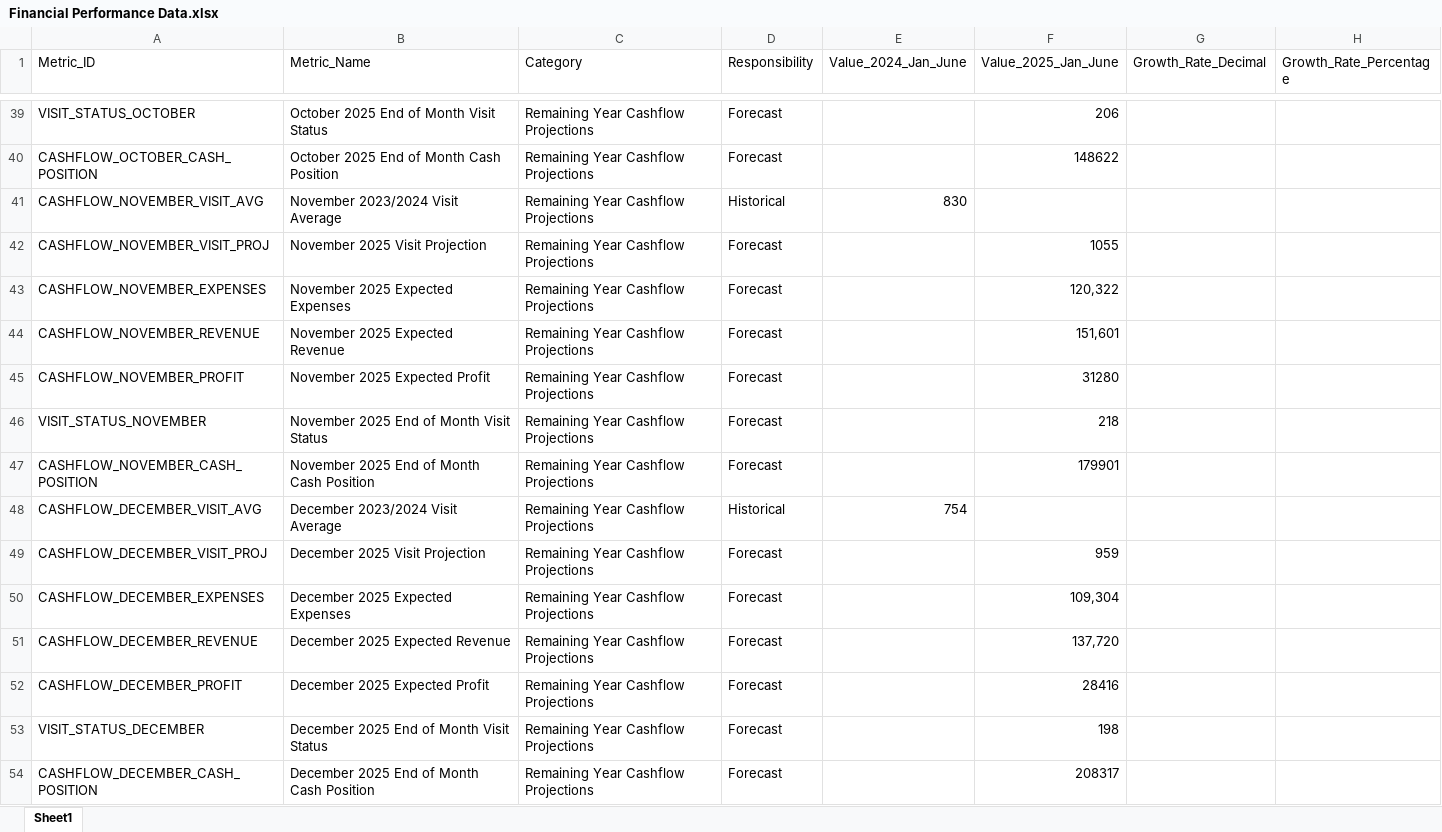
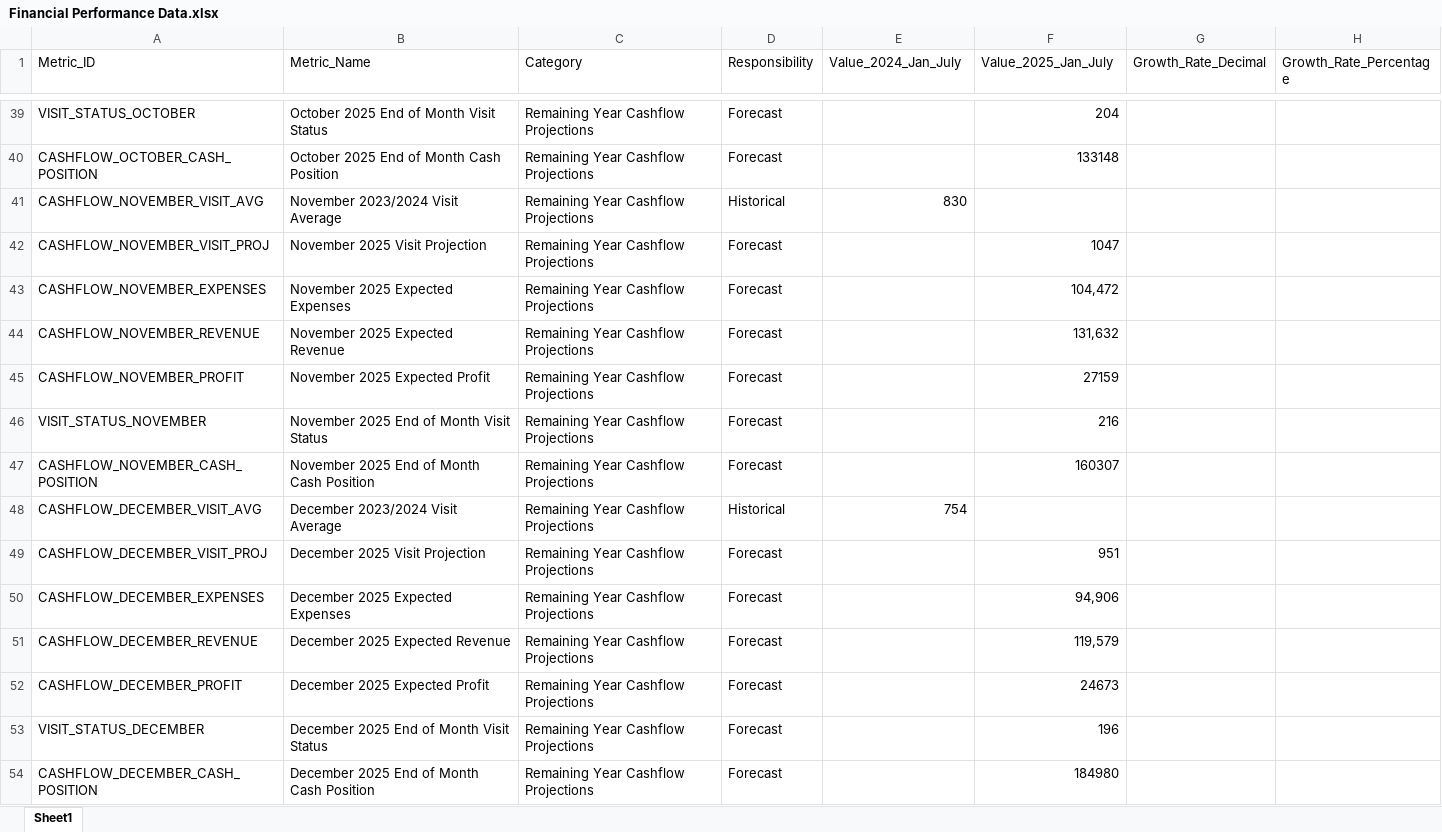
Before and after one commit to gkotzbauer/Financial_Hub_Platform, an Excel workbook: public/Financial Performance Data.xlsx, sheet Sheet1, drawn as a sheet; only a part is shown, gaps mark what is left out; values as stored, in another font and other column widths than the file's, no borders; the diff covers the shown part only; the diff names each change by its address in the sheet, - before the commit and + after, or states it on an @@ line.

```diff
--- a/public/Financial Performance Data.xlsx (sheet Sheet1)
+++ b/public/Financial Performance Data.xlsx (sheet Sheet1)
-E1: Value_2024_Jan_June
+E1: Value_2024_Jan_July
-F1: Value_2025_Jan_June
+F1: Value_2025_Jan_July
-F39 (Value_2025_Jan_July): 206
+F39 (Value_2025_Jan_July): 204
-F40 (Value_2025_Jan_July): 148622
+F40 (Value_2025_Jan_July): 133148
-F42 (Value_2025_Jan_July): 1055
+F42 (Value_2025_Jan_July): 1047
-F43 (Value_2025_Jan_July): 120,322
+F43 (Value_2025_Jan_July): 104,472
-F44 (Value_2025_Jan_July): 151,601
+F44 (Value_2025_Jan_July): 131,632
-F45 (Value_2025_Jan_July): 31280
+F45 (Value_2025_Jan_July): 27159
-F46 (Value_2025_Jan_July): 218
+F46 (Value_2025_Jan_July): 216
-F47 (Value_2025_Jan_July): 179901
+F47 (Value_2025_Jan_July): 160307
-F49 (Value_2025_Jan_July): 959
+F49 (Value_2025_Jan_July): 951
-F50 (Value_2025_Jan_July): 109,304
+F50 (Value_2025_Jan_July): 94,906
-F51 (Value_2025_Jan_July): 137,720
+F51 (Value_2025_Jan_July): 119,579
-F52 (Value_2025_Jan_July): 28416
+F52 (Value_2025_Jan_July): 24673
-F53 (Value_2025_Jan_July): 198
+F53 (Value_2025_Jan_July): 196
-F54 (Value_2025_Jan_July): 208317
+F54 (Value_2025_Jan_July): 184980
```
Also changed, not shown: 58 edited cells elsewhere in this sheet, formulas that keep their value, 2 other files.
